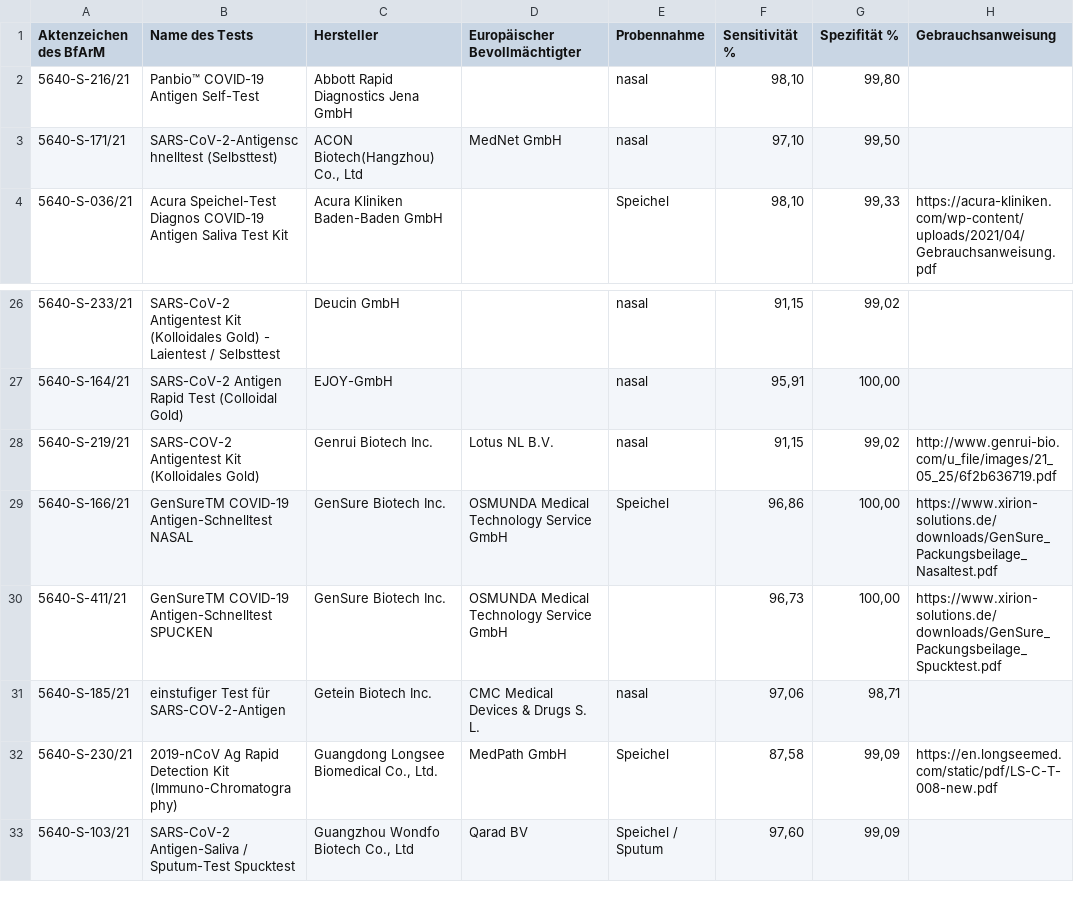
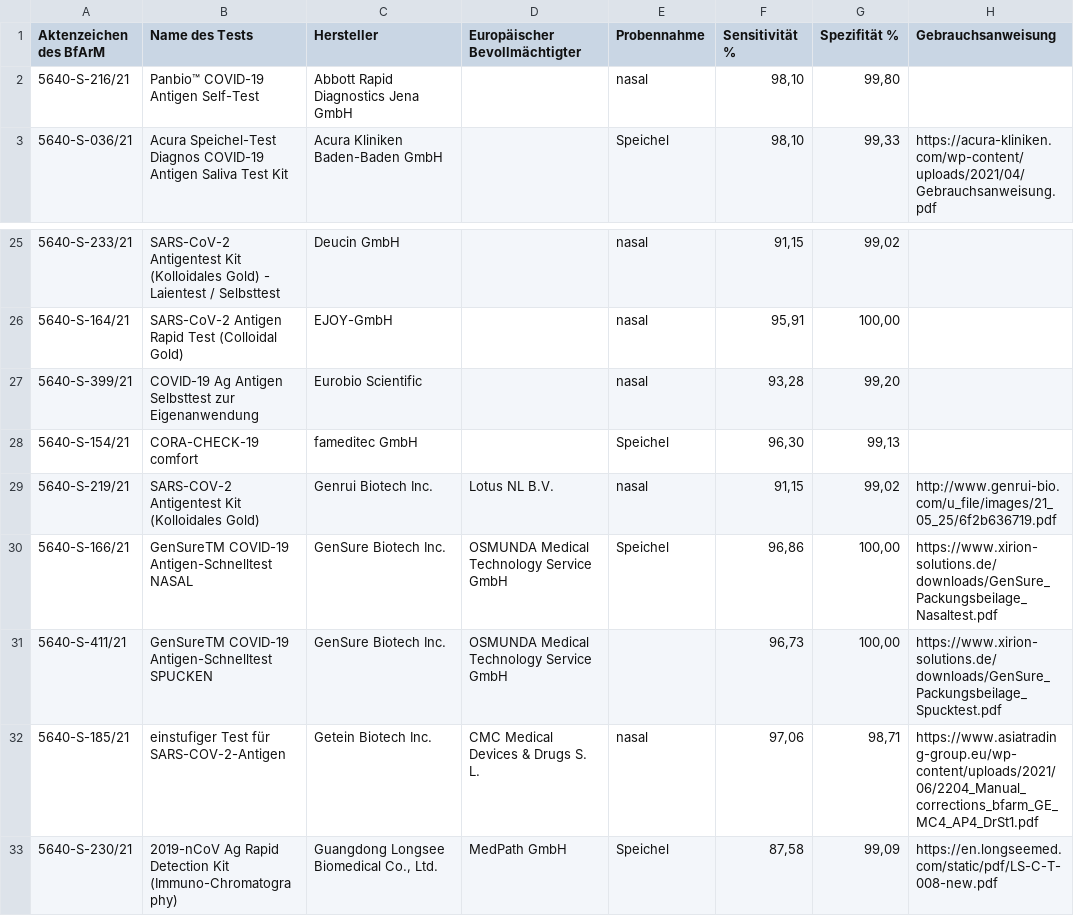
Before and after one commit to lenaschimmel/schnelltestrechner, a CSV file: src_data/selftests.csv, drawn as a sheet; only a part is shown, gaps mark what is left out; the shorter side is filled out with more unchanged rows; the diff covers the shown part only.

```diff
--- a/src_data/selftests.csv
+++ b/src_data/selftests.csv
@@ -2,3 +2,2 @@ Aktenzeichen des BfArM;Name des Tests;Hersteller;Europäischer Bevollmächtigter
 5640-S-216/21;Panbio™ COVID-19 Antigen Self-Test;Abbott Rapid Diagnostics Jena GmbH;;nasal;98,10;99,80;
-5640-S-171/21;SARS-CoV-2-Antigenschnelltest (Selbsttest);ACON Biotech(Hangzhou) Co., Ltd;MedNet GmbH;nasal;97,10;99,50;
 5640-S-036/21;Acura Speichel-Test Diagnos COVID-19 Antigen Saliva Test Kit;Acura Kliniken Baden-Baden GmbH;;Speichel;98,10;99,33;https://acura-kliniken.com/wp-content/uploads/2021/04/Gebrauchsanweisung.pdf
@@ -27,2 +26,4 @@ Aktenzeichen des BfArM;Name des Tests;Hersteller;Europäischer Bevollmächtigter
 5640-S-164/21;SARS-CoV-2 Antigen Rapid Test (Colloidal Gold);EJOY-GmbH;;nasal;95,91;100,00;
+5640-S-399/21;COVID-19 Ag Antigen Selbsttest zur Eigenanwendung;Eurobio Scientific;;nasal;93,28;99,20;
+5640-S-154/21;CORA-CHECK-19 comfort;fameditec GmbH;;Speichel;96,30;99,13;
 5640-S-219/21;SARS-COV-2 Antigentest Kit (Kolloidales Gold);Genrui Biotech Inc.;Lotus NL B.V.;nasal;91,15;99,02;http://www.genrui-bio.com/u_file/images/21_05_25/6f2b636719.pdf
@@ -30,3 +31,3 @@ Aktenzeichen des BfArM;Name des Tests;Hersteller;Europäischer Bevollmächtigter
 5640-S-411/21;GenSureTM COVID-19 Antigen-Schnelltest SPUCKEN;GenSure Biotech Inc.;OSMUNDA Medical Technology Service GmbH;;96,73;100,00;https://www.xirion-solutions.de/downloads/GenSure_Packungsbeilage_Spucktest.pdf
-5640-S-185/21;einstufiger Test für SARS-COV-2-Antigen;Getein Biotech Inc.;CMC Medical Devices & Drugs S. L.;nasal;97,06;98,71;
+5640-S-185/21;einstufiger Test für SARS-COV-2-Antigen;Getein Biotech Inc.;CMC Medical Devices & Drugs S. L.;nasal;97,06;98,71;https://www.asiatrading-group.eu/wp-content/uploads/2021/06/2204_Manual_corrections_bfarm_GE_MC4_AP4_DrSt1.pdf
 5640-S-230/21;2019-nCoV Ag Rapid Detection Kit (Immuno-Chromatography);Guangdong Longsee Biomedical Co., Ltd.;MedPath GmbH;Speichel;87,58;99,09;https://en.longseemed.com/static/pdf/LS-C-T-008-new.pdf
```
Also changed, not shown: 6 added rows, 3 removed rows, 1 moved row and 2 edited cells elsewhere in this file, 3 other files.
